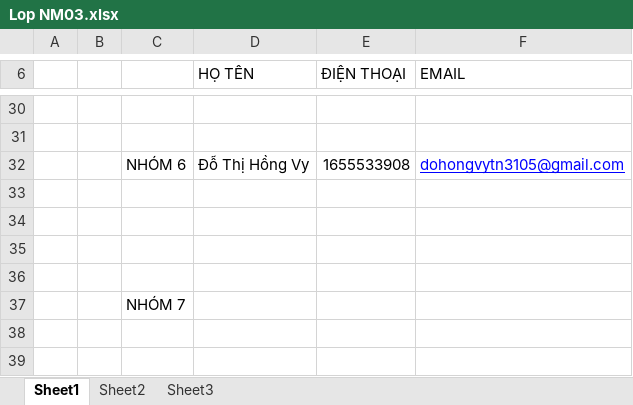
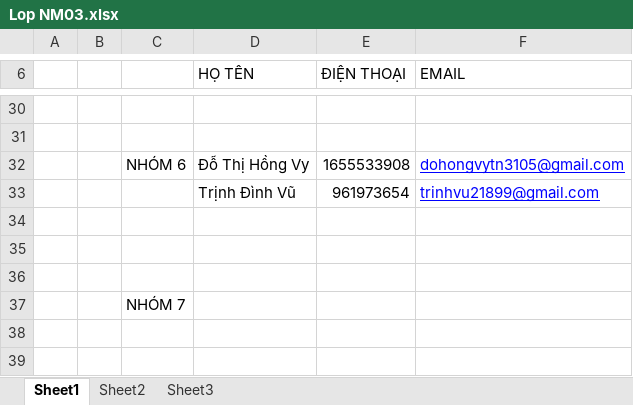
Before and after one commit to DoHongVyDT/NM03_NHOM6, an Excel workbook: Lop NM03.xlsx, sheet Sheet1, drawn as a sheet; only a part is shown, gaps mark what is left out; values as stored, in another font and other column widths than the file's, no borders; the diff names each change by its address in the sheet, - before the commit and + after, or states it on an @@ line.

Commit message:
vu đã tahy đổi

```diff
--- a/Lop NM03.xlsx (sheet Sheet1)
+++ b/Lop NM03.xlsx (sheet Sheet1)
-row 33: (empty)
+row 33:  |  |  | Trịnh Đình Vũ | 961973654 | trinhvu21899@gmail.com
```
